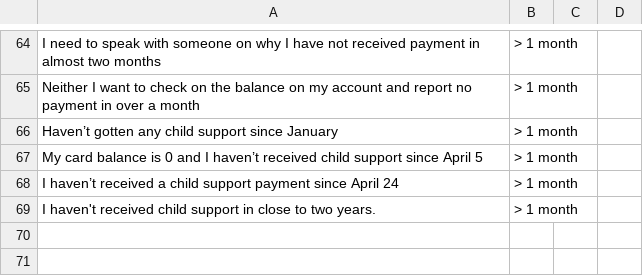
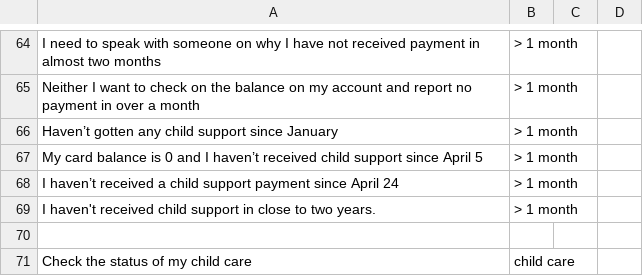
Before and after one commit to CambriaSolutions/webchat-analytics, a CSV file: autoMl/labeledData/postCategorizedData.csv, drawn as a sheet; only a part is shown, gaps mark what is left out.

Commit message:
begin labeling case status

```diff
--- a/autoMl/labeledData/postCategorizedData.csv
+++ b/autoMl/labeledData/postCategorizedData.csv
@@ -69 +69,3 @@ I haven’t received a child support payment since April 24, > 1 month
 I haven't received child support in close to two years., > 1 month
+
+Check the status of my child care, child care
```
Also changed, not shown: 1 other file.
